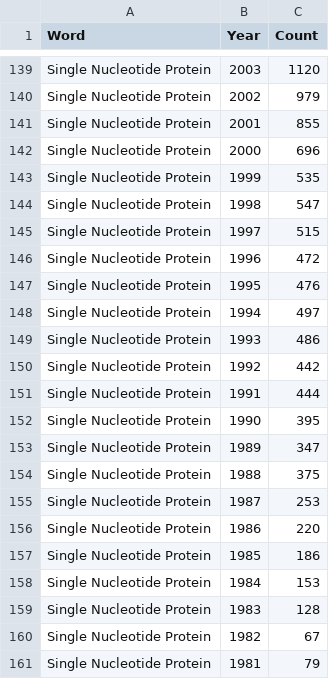
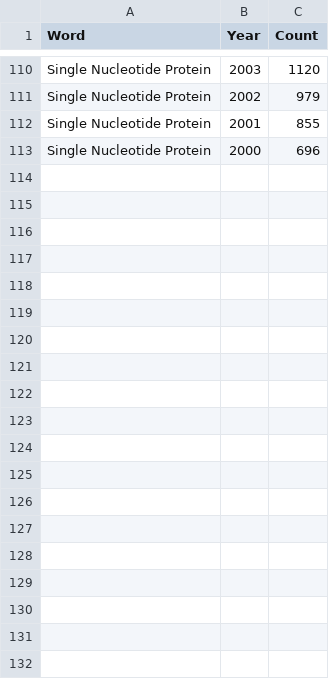
Before and after one commit to zero3smart/arrays_mean, a CSV file: app/datasources/resources/Keyword_Frequency_Data_20160907_v2_rm - Sheet1.csv (was app/datasources/resources/ISB_Keyword_Frequency_Data.csv), drawn as a sheet; only a part is shown, gaps mark what is left out; the diff covers the shown part only; the diff names each change by its address in the sheet, - before the commit and + after, or states it on an @@ line.

Commit message:
Replaced the ISB resources

```diff
--- a/app/datasources/resources/ISB_Keyword_Frequency_Data.csv
+++ b/app/datasources/resources/Keyword_Frequency_Data_20160907_v2_rm - Sheet1.csv
-row 143: Single Nucleotide Protein | 1999 | 535
-row 144: Single Nucleotide Protein | 1998 | 547
-row 145: Single Nucleotide Protein | 1997 | 515
-row 146: Single Nucleotide Protein | 1996 | 472
-row 147: Single Nucleotide Protein | 1995 | 476
-row 148: Single Nucleotide Protein | 1994 | 497
-row 149: Single Nucleotide Protein | 1993 | 486
-row 150: Single Nucleotide Protein | 1992 | 442
-row 151: Single Nucleotide Protein | 1991 | 444
-row 152: Single Nucleotide Protein | 1990 | 395
-row 153: Single Nucleotide Protein | 1989 | 347
-row 154: Single Nucleotide Protein | 1988 | 375
-row 155: Single Nucleotide Protein | 1987 | 253
-row 156: Single Nucleotide Protein | 1986 | 220
-row 157: Single Nucleotide Protein | 1985 | 186
-row 158: Single Nucleotide Protein | 1984 | 153
-row 159: Single Nucleotide Protein | 1983 | 128
-row 160: Single Nucleotide Protein | 1982 | 67
-row 161: Single Nucleotide Protein | 1981 | 79
```
Also changed, not shown: 44 removed rows elsewhere in this file, 4 other files.
